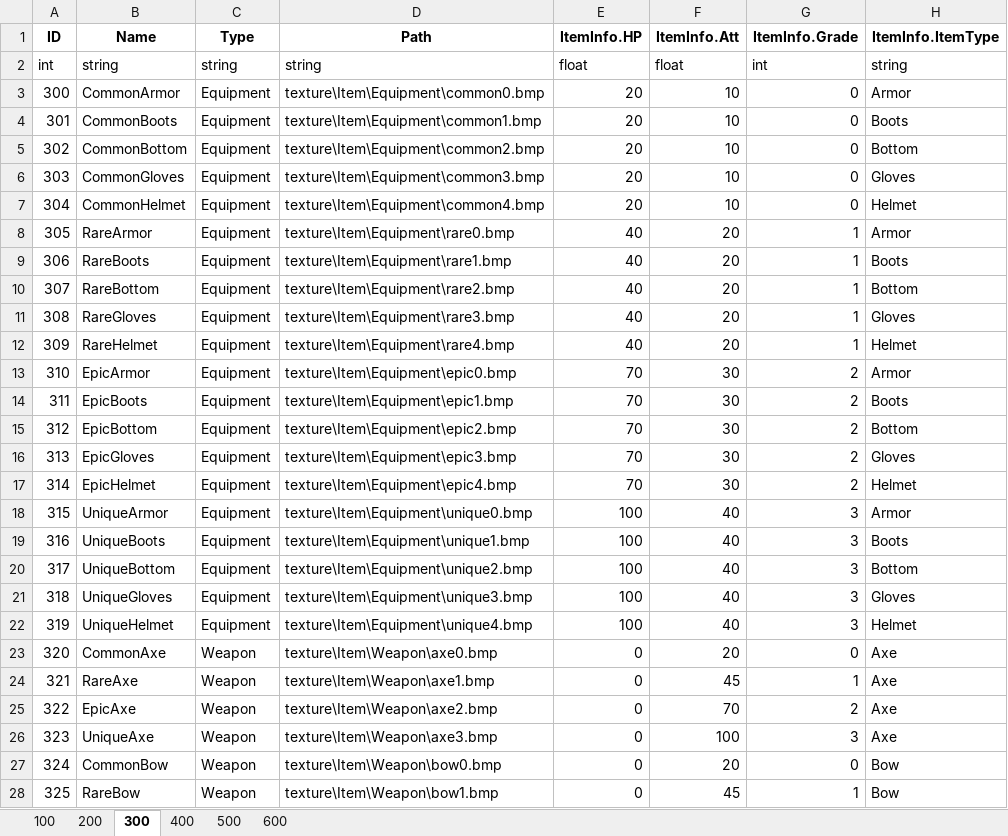
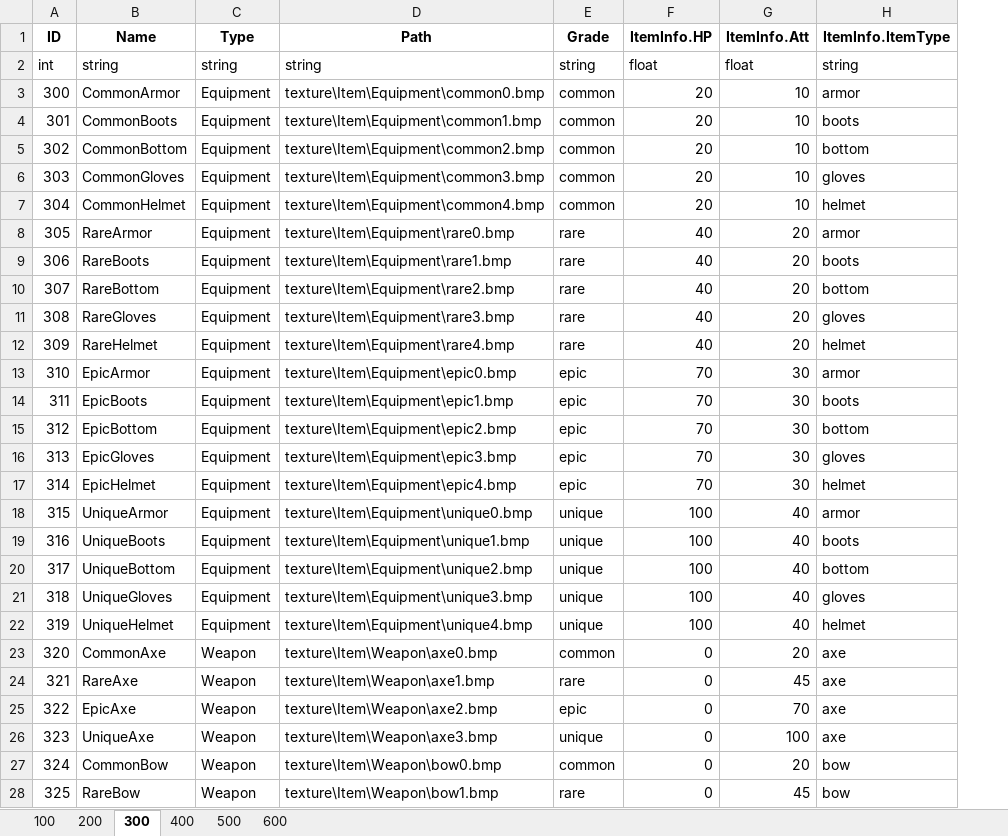
Before and after one commit to DJMAXJOAA/WinAPIProject, an Excel workbook: Output/bin/content/data/DataBase.xlsx, sheet 300, drawn as a sheet; only a part is shown; values as stored, in another font and other column widths than the file's, no borders; removed rows and columns are numbered as before the commit, all else as after; the diff covers the shown part only; the diff names each change by its address in the sheet, - before the commit and + after, or states it on an @@ line.

Commit message:
data 000~600 클래스 모두 작성 완료 테스트는 아직 안해봄, 컴파일은 잘됨

```diff
--- a/Output/bin/content/data/DataBase.xlsx (sheet 300)
+++ b/Output/bin/content/data/DataBase.xlsx (sheet 300)
+column E (Grade), rows 2-28: string | common | common | common | common | common | rare | rare | rare | rare | rare | epic | epic | epic | epic | epic | unique | unique | unique | unique | unique | common | rare | epic | unique | common | rare
-column G (ItemInfo.Grade), rows 2-28: int | 0 | 0 | 0 | 0 | 0 | 1 | 1 | 1 | 1 | 1 | 2 | 2 | 2 | 2 | 2 | 3 | 3 | 3 | 3 | 3 | 0 | 1 | 2 | 3 | 0 | 1
-H3 (ItemInfo.ItemType): Armor
+H3 (ItemInfo.ItemType): armor
-H4 (ItemInfo.ItemType): Boots
+H4 (ItemInfo.ItemType): boots
-H5 (ItemInfo.ItemType): Bottom
+H5 (ItemInfo.ItemType): bottom
-H6 (ItemInfo.ItemType): Gloves
+H6 (ItemInfo.ItemType): gloves
-H7 (ItemInfo.ItemType): Helmet
+H7 (ItemInfo.ItemType): helmet
-H8 (ItemInfo.ItemType): Armor
+H8 (ItemInfo.ItemType): armor
-H9 (ItemInfo.ItemType): Boots
+H9 (ItemInfo.ItemType): boots
-H10 (ItemInfo.ItemType): Bottom
+H10 (ItemInfo.ItemType): bottom
-H11 (ItemInfo.ItemType): Gloves
+H11 (ItemInfo.ItemType): gloves
-H12 (ItemInfo.ItemType): Helmet
+H12 (ItemInfo.ItemType): helmet
-H13 (ItemInfo.ItemType): Armor
+H13 (ItemInfo.ItemType): armor
-H14 (ItemInfo.ItemType): Boots
+H14 (ItemInfo.ItemType): boots
-H15 (ItemInfo.ItemType): Bottom
+H15 (ItemInfo.ItemType): bottom
-H16 (ItemInfo.ItemType): Gloves
+H16 (ItemInfo.ItemType): gloves
-H17 (ItemInfo.ItemType): Helmet
+H17 (ItemInfo.ItemType): helmet
-H18 (ItemInfo.ItemType): Armor
+H18 (ItemInfo.ItemType): armor
-H19 (ItemInfo.ItemType): Boots
+H19 (ItemInfo.ItemType): boots
-H20 (ItemInfo.ItemType): Bottom
+H20 (ItemInfo.ItemType): bottom
-H21 (ItemInfo.ItemType): Gloves
+H21 (ItemInfo.ItemType): gloves
-H22 (ItemInfo.ItemType): Helmet
+H22 (ItemInfo.ItemType): helmet
-H23:H26 (ItemInfo.ItemType): Axe
+H23:H26 (ItemInfo.ItemType): axe
-H27:H28 (ItemInfo.ItemType): Bow
+H27:H28 (ItemInfo.ItemType): bow
```
Also changed, not shown: 14 edited cells elsewhere in this sheet, sheet 400, sheet 500, sheet 600, 27 other files.
